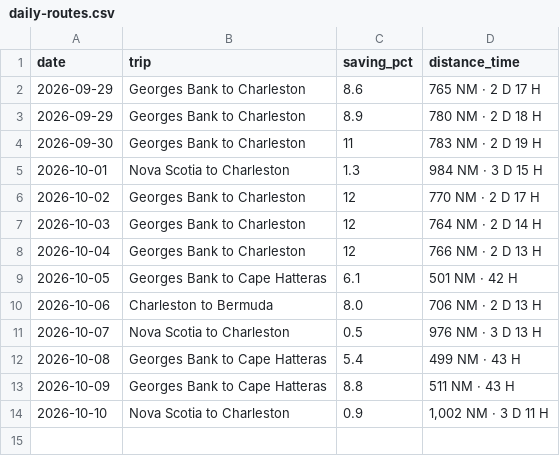
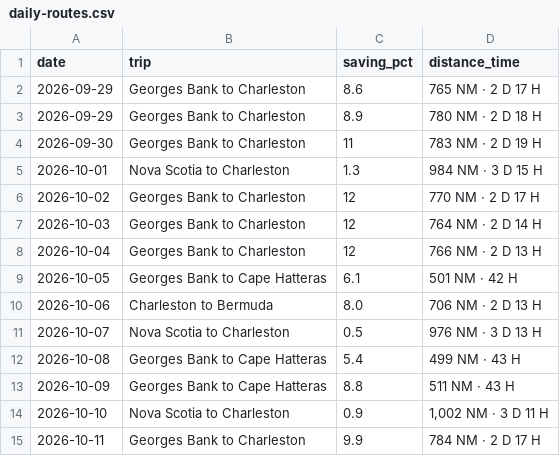
Before and after one commit to sdonea/holomap, a CSV file: docs/daily-routes.csv, drawn as a sheet; the diff names each change by its address in the sheet, - before the commit and + after, or states it on an @@ line.

```diff
--- a/docs/daily-routes.csv
+++ b/docs/daily-routes.csv
+row 15: 2026-10-11 | Georges Bank to Charleston | 9.9 | 784 NM · 2 D 17 H
```
Also changed, not shown: 1 other file.
